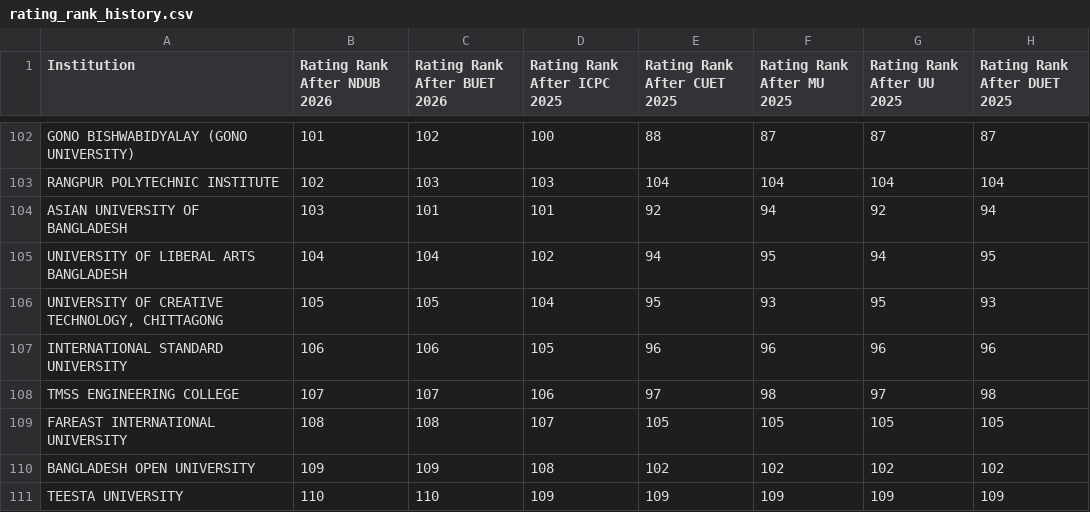
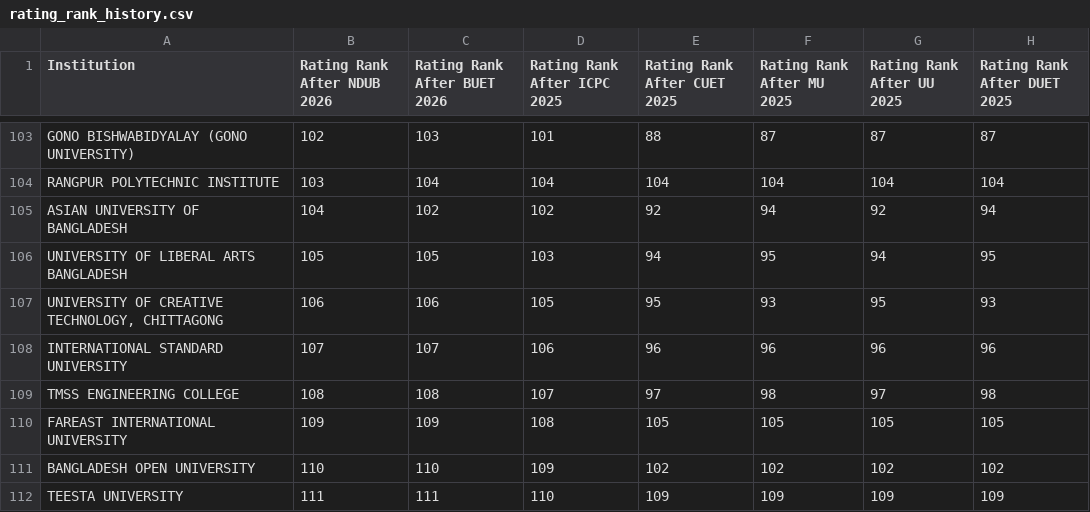
Before and after one commit to ir-rafio/IUPC-Rating, a CSV file: rating_calculator/output/rating_rank_history.csv, drawn as a sheet; only a part is shown, gaps mark what is left out; addresses are those after the commit; the diff covers the shown part only; the diff names each change by its address in the sheet, - before the commit and + after, or states it on an @@ line.

```diff
--- a/rating_calculator/output/rating_rank_history.csv
+++ b/rating_calculator/output/rating_rank_history.csv
-B103 (Rating Rank After NDUB 2026): 101
+B103 (Rating Rank After NDUB 2026): 102
-C103 (Rating Rank After BUET 2026): 102
+C103 (Rating Rank After BUET 2026): 103
-D103 (Rating Rank After ICPC 2025): 100
+D103 (Rating Rank After ICPC 2025): 101
-B104 (Rating Rank After NDUB 2026): 102
+B104 (Rating Rank After NDUB 2026): 103
-C104 (Rating Rank After BUET 2026): 103
+C104 (Rating Rank After BUET 2026): 104
-D104 (Rating Rank After ICPC 2025): 103
+D104 (Rating Rank After ICPC 2025): 104
-B105 (Rating Rank After NDUB 2026): 103
+B105 (Rating Rank After NDUB 2026): 104
-C105 (Rating Rank After BUET 2026): 101
+C105 (Rating Rank After BUET 2026): 102
-D105 (Rating Rank After ICPC 2025): 101
+D105 (Rating Rank After ICPC 2025): 102
-B106 (Rating Rank After NDUB 2026): 104
+B106 (Rating Rank After NDUB 2026): 105
-C106 (Rating Rank After BUET 2026): 104
+C106 (Rating Rank After BUET 2026): 105
-D106 (Rating Rank After ICPC 2025): 102
+D106 (Rating Rank After ICPC 2025): 103
-B107 (Rating Rank After NDUB 2026): 105
+B107 (Rating Rank After NDUB 2026): 106
-C107 (Rating Rank After BUET 2026): 105
+C107 (Rating Rank After BUET 2026): 106
-D107 (Rating Rank After ICPC 2025): 104
+D107 (Rating Rank After ICPC 2025): 105
-B108 (Rating Rank After NDUB 2026): 106
+B108 (Rating Rank After NDUB 2026): 107
-C108 (Rating Rank After BUET 2026): 106
+C108 (Rating Rank After BUET 2026): 107
-D108 (Rating Rank After ICPC 2025): 105
+D108 (Rating Rank After ICPC 2025): 106
-B109 (Rating Rank After NDUB 2026): 107
+B109 (Rating Rank After NDUB 2026): 108
-C109 (Rating Rank After BUET 2026): 107
+C109 (Rating Rank After BUET 2026): 108
-D109 (Rating Rank After ICPC 2025): 106
+D109 (Rating Rank After ICPC 2025): 107
-B110 (Rating Rank After NDUB 2026): 108
+B110 (Rating Rank After NDUB 2026): 109
-C110 (Rating Rank After BUET 2026): 108
+C110 (Rating Rank After BUET 2026): 109
-D110 (Rating Rank After ICPC 2025): 107
+D110 (Rating Rank After ICPC 2025): 108
-B111 (Rating Rank After NDUB 2026): 109
+B111 (Rating Rank After NDUB 2026): 110
-C111 (Rating Rank After BUET 2026): 109
+C111 (Rating Rank After BUET 2026): 110
-D111 (Rating Rank After ICPC 2025): 108
+D111 (Rating Rank After ICPC 2025): 109
-B112 (Rating Rank After NDUB 2026): 110
+B112 (Rating Rank After NDUB 2026): 111
-C112 (Rating Rank After BUET 2026): 110
+C112 (Rating Rank After BUET 2026): 111
-D112 (Rating Rank After ICPC 2025): 109
+D112 (Rating Rank After ICPC 2025): 110
```
Also changed, not shown: 10 added rows, 3 removed rows and 96 edited cells elsewhere in this file, performance_calculator/output/performances.csv, rating_calculator/output/latest_ratings.csv, 4 other files.
